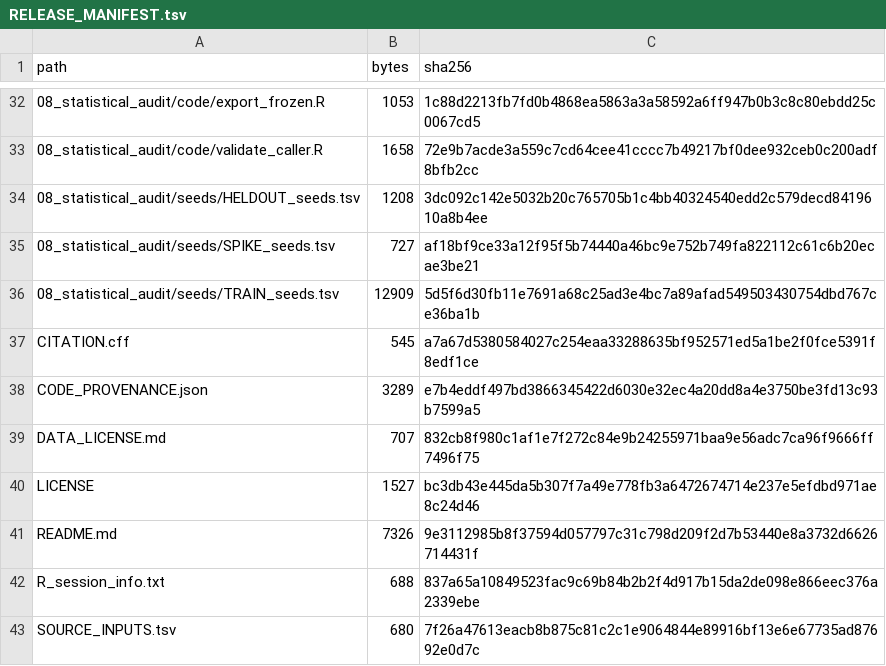
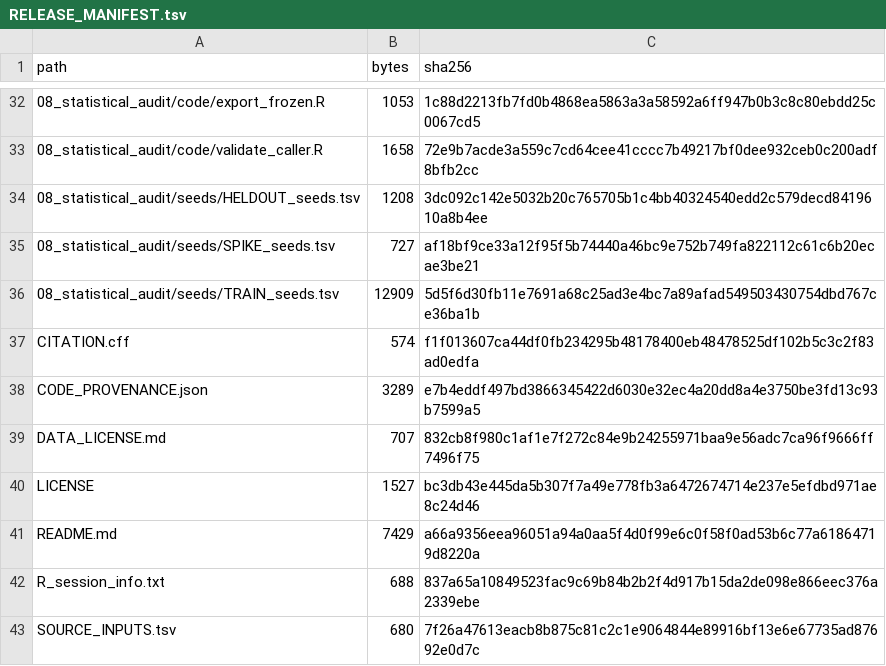
Before and after one commit to seefreewind/immune-escape-fitness-decomposition, a TSV file: RELEASE_MANIFEST.tsv, drawn as a sheet; only a part is shown, gaps mark what is left out.

```diff
--- a/RELEASE_MANIFEST.tsv
+++ b/RELEASE_MANIFEST.tsv
@@ -36,3 +36,3 @@ path	bytes	sha256
 08_statistical_audit/seeds/TRAIN_seeds.tsv	12909	5d5f6d30fb11e7691a68c25ad3e4bc7a89afad549503430754dbd767ce36ba1b
-CITATION.cff	545	a7a67d5380584027c254eaa33288635bf952571ed5a1be2f0fce5391f8edf1ce
+CITATION.cff	574	f1f013607ca44df0fb234295b48178400eb48478525df102b5c3c2f83ad0edfa
 CODE_PROVENANCE.json	3289	e7b4eddf497bd3866345422d6030e32ec4a20dd8a4e3750be3fd13c93b7599a5
@@ -40,3 +40,3 @@ DATA_LICENSE.md	707	832cb8f980c1af1e7f272c84e9b24255971baa9e56adc7ca96f9666ff749
 LICENSE	1527	bc3db43e445da5b307f7a49e778fb3a6472674714e237e5efdbd971ae8c24d46
-README.md	7326	9e3112985b8f37594d057797c31c798d209f2d7b53440e8a3732d6626714431f
+README.md	7429	a66a9356eea96051a94a0aa5f4d0f99e6c0f58f0ad53b6c77a61864719d8220a
 R_session_info.txt	688	837a65a10849523fac9c69b84b2b2f4d917b15da2de098e866eec376a2339ebe
```
Also changed, not shown: 2 other files.
